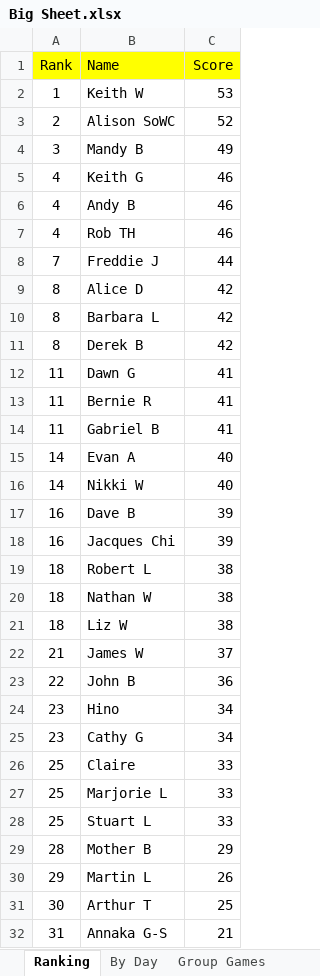
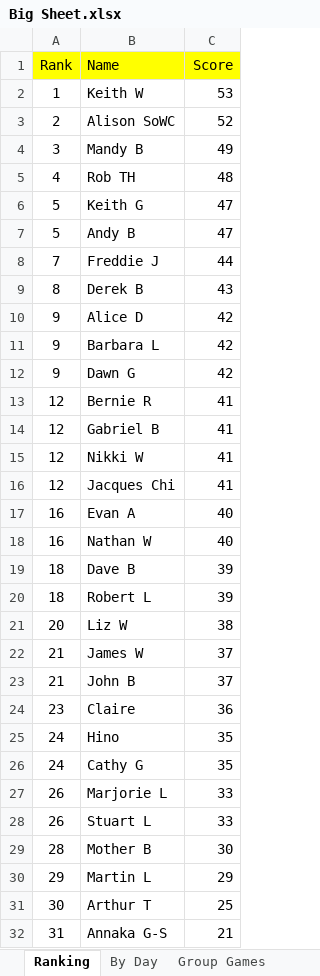
Before and after one commit to hairybloke68/FootieTake2, an Excel workbook: resources/Forms/Excel/Big Sheet.xlsx, sheet Ranking, drawn as a sheet; values as stored, in another font and other column widths than the file's, no borders; charts and pictures not drawn; removed rows and columns are numbered as before the commit, all else as after; the diff names each change by its address in the sheet, - before the commit and + after, or states it on an @@ line.

```diff
--- a/resources/Forms/Excel/Big Sheet.xlsx (sheet Ranking)
+++ b/resources/Forms/Excel/Big Sheet.xlsx (sheet Ranking)
-row 5: 4 | Keith G | 46
-row 6: 4 | Andy B | 46
-C5 (Score): 46
+C5 (Score): 48
+row 6: 5 | Keith G | 47
+row 7: 5 | Andy B | 47
+row 9: 8 | Derek B | 43
-A10:A11 (Rank): 8
+A10:A11 (Rank): 9
-row 11: 8 | Derek B | 42
-A12 (Rank): 11
+A12 (Rank): 9
-C12 (Score): 41
+C12 (Score): 42
-A13:A14 (Rank): 11
+A13:A14 (Rank): 12
+row 15: 12 | Nikki W | 41
+row 16: 12 | Jacques Chi | 41
-A17 (Rank): 14
+A17 (Rank): 16
-row 16: 14 | Nikki W | 40
+row 18: 16 | Nathan W | 40
-A19 (Rank): 16
+A19 (Rank): 18
-row 18: 16 | Jacques Chi | 39
-C20 (Score): 38
+C20 (Score): 39
-row 20: 18 | Nathan W | 38
-A21 (Rank): 18
+A21 (Rank): 20
-A23 (Rank): 22
+A23 (Rank): 21
-C23 (Score): 36
+C23 (Score): 37
+row 24: 23 | Claire | 36
-A25:A26 (Rank): 23
+A25:A26 (Rank): 24
-C25:C26 (Score): 34
+C25:C26 (Score): 35
-row 26: 25 | Claire | 33
-A27:A28 (Rank): 25
+A27:A28 (Rank): 26
-C29 (Score): 29
+C29 (Score): 30
-C30 (Score): 26
+C30 (Score): 29
```
Also changed, not shown: sheet By Day, sheet Nathan W, sheet Cathy G, sheet Hino, sheet Claire, sheet Rob TH, 26 more sheets, formulas that keep their value, charts or pictures, 3 other files.
